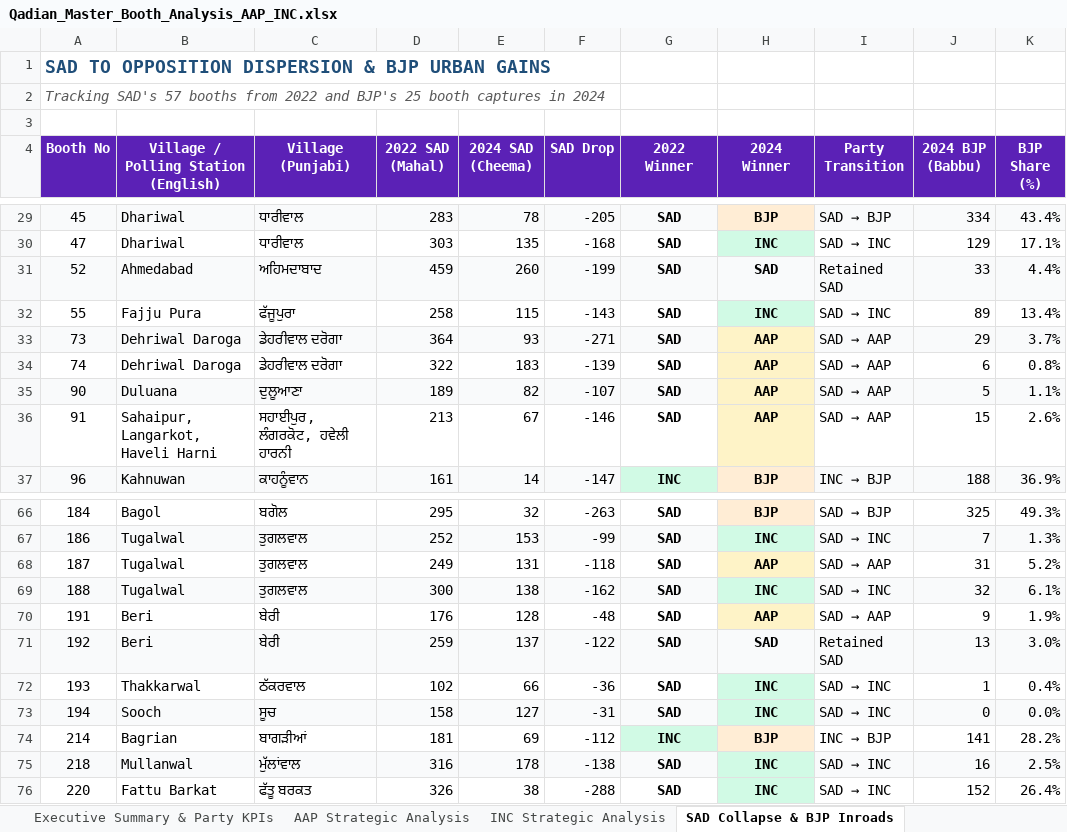
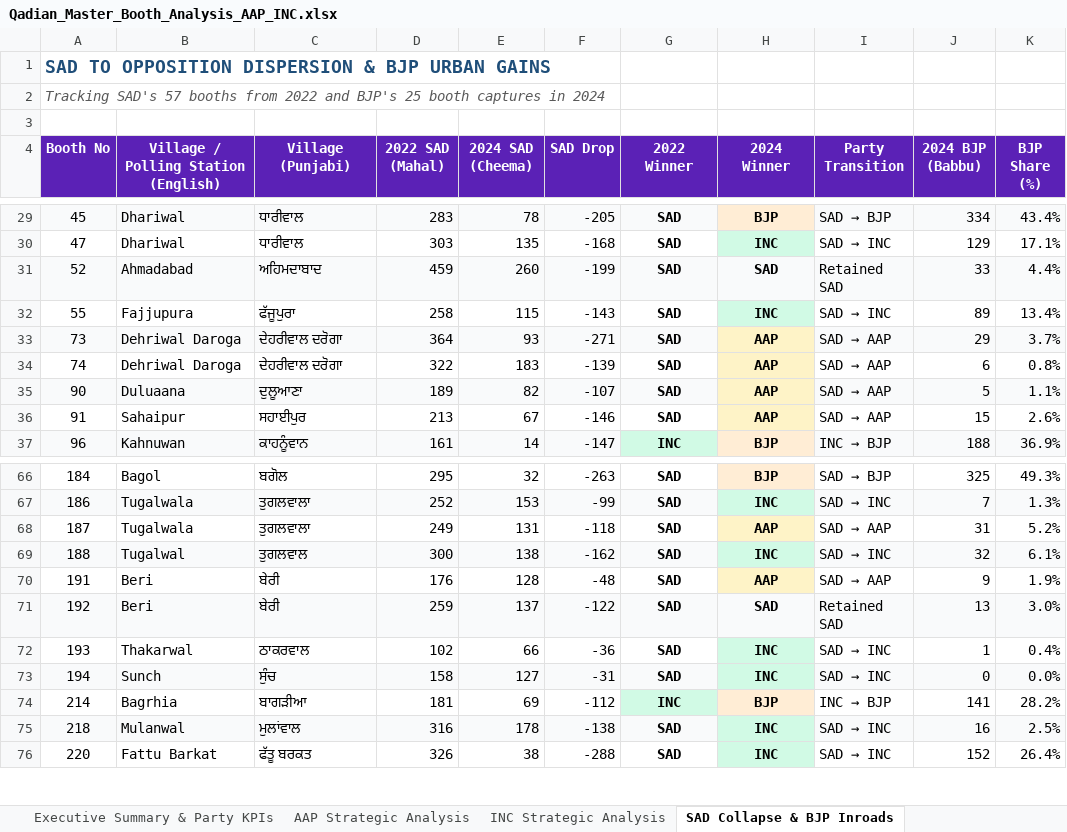
Before and after one commit to Jass-2005/qadian-web, an Excel workbook: public/Qadian_Master_Booth_Analysis_AAP_INC.xlsx, sheet SAD Collapse & BJP Inroads, drawn as a sheet; only a part is shown, gaps mark what is left out; values as stored, in another font and other column widths than the file's, no borders; the diff covers the shown part only; the diff names each change by its address in the sheet, - before the commit and + after, or states it on an @@ line.

```diff
--- a/public/Qadian_Master_Booth_Analysis_AAP_INC.xlsx (sheet SAD Collapse & BJP Inroads)
+++ b/public/Qadian_Master_Booth_Analysis_AAP_INC.xlsx (sheet SAD Collapse & BJP Inroads)
-B31: Ahmedabad
+B31: Ahmadabad
-B32: Fajju Pura
+B32: Fajjupura
-C33:C34 (Village (Punjabi)): ਡੇਹਰੀਵਾਲ ਦਰੋਗਾ
+C33:C34 (Village (Punjabi)): ਦੇਹਰੀਵਾਲ ਦਰੋਗਾ
-B35: Duluana
+B35: Duluaana
-B36: Sahaipur, Langarkot, Haveli Harni
+B36: Sahaipur
-C36 (Village (Punjabi)): ਸਹਾਈਪੁਰ, ਲੰਗਰਕੋਟ, ਹਵੇਲੀ ਹਾਰਨੀ
+C36 (Village (Punjabi)): ਸਹਾਈਪੁਰ
-B67:B68: Tugalwal
+B67:B68: Tugalwala
-C67:C68 (Village (Punjabi)): ਤੁਗਲਵਾਲ
+C67:C68 (Village (Punjabi)): ਤੁਗਲਵਾਲਾ
-B72: Thakkarwal
+B72: Thakarwal
-C72 (Village (Punjabi)): ਠੱਕਰਵਾਲ
+C72 (Village (Punjabi)): ਠਾਕਰਵਾਲ
-B73: Sooch
+B73: Sunch
-C73 (Village (Punjabi)): ਸੂਚ
+C73 (Village (Punjabi)): ਸੁੰਚ
-B74: Bagrian
+B74: Bagrhia
-C74 (Village (Punjabi)): ਬਾਗੜੀਆਂ
+C74 (Village (Punjabi)): ਬਾਗੜੀਆ
-B75: Mullanwal
+B75: Mulanwal
-C75 (Village (Punjabi)): ਮੁੱਲਾਂਵਾਲ
+C75 (Village (Punjabi)): ਮੁਲਾਂਵਾਲ
```
Also changed, not shown: 38 edited cells elsewhere in this sheet, sheet INC Strategic Analysis, sheet AAP Strategic Analysis, sheet All 223 Booths Master, 7 other files.
